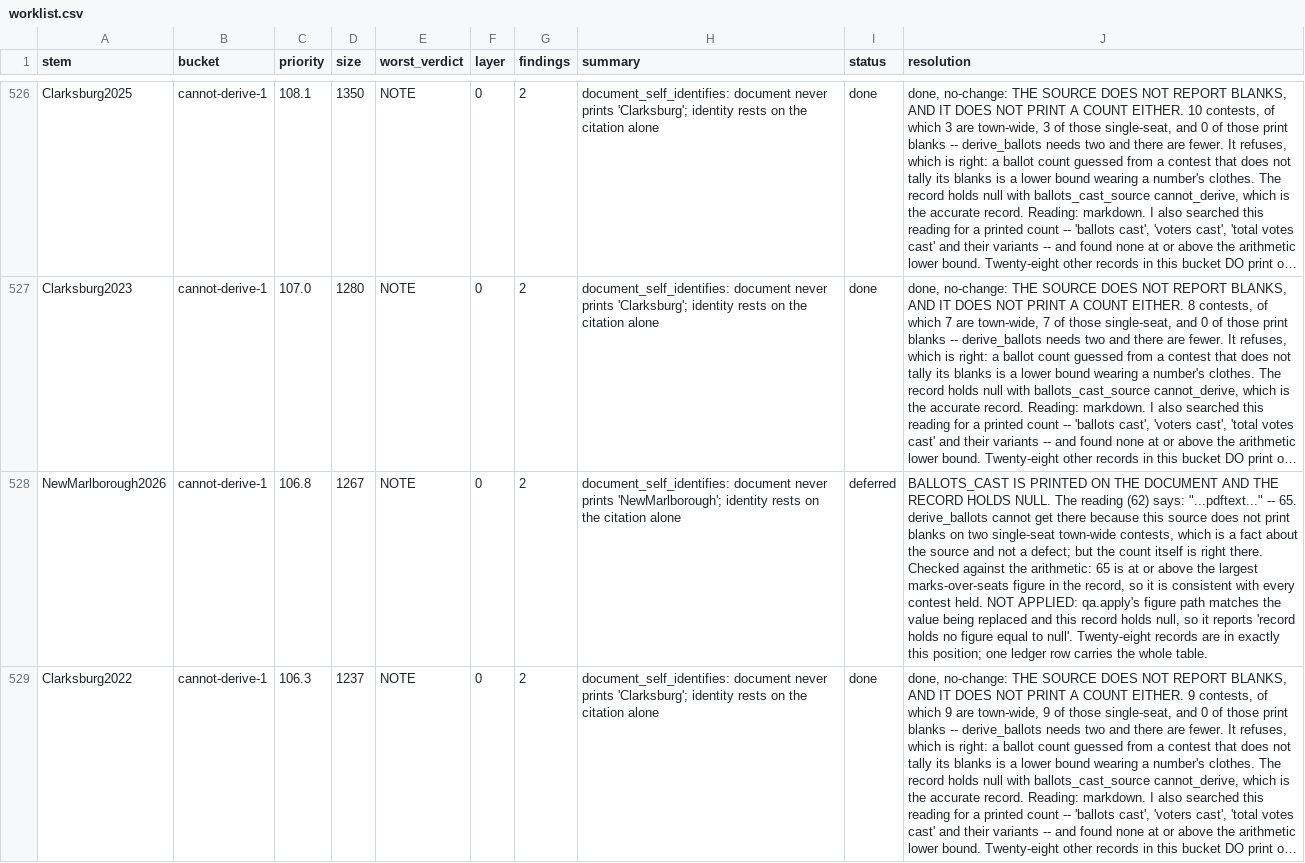
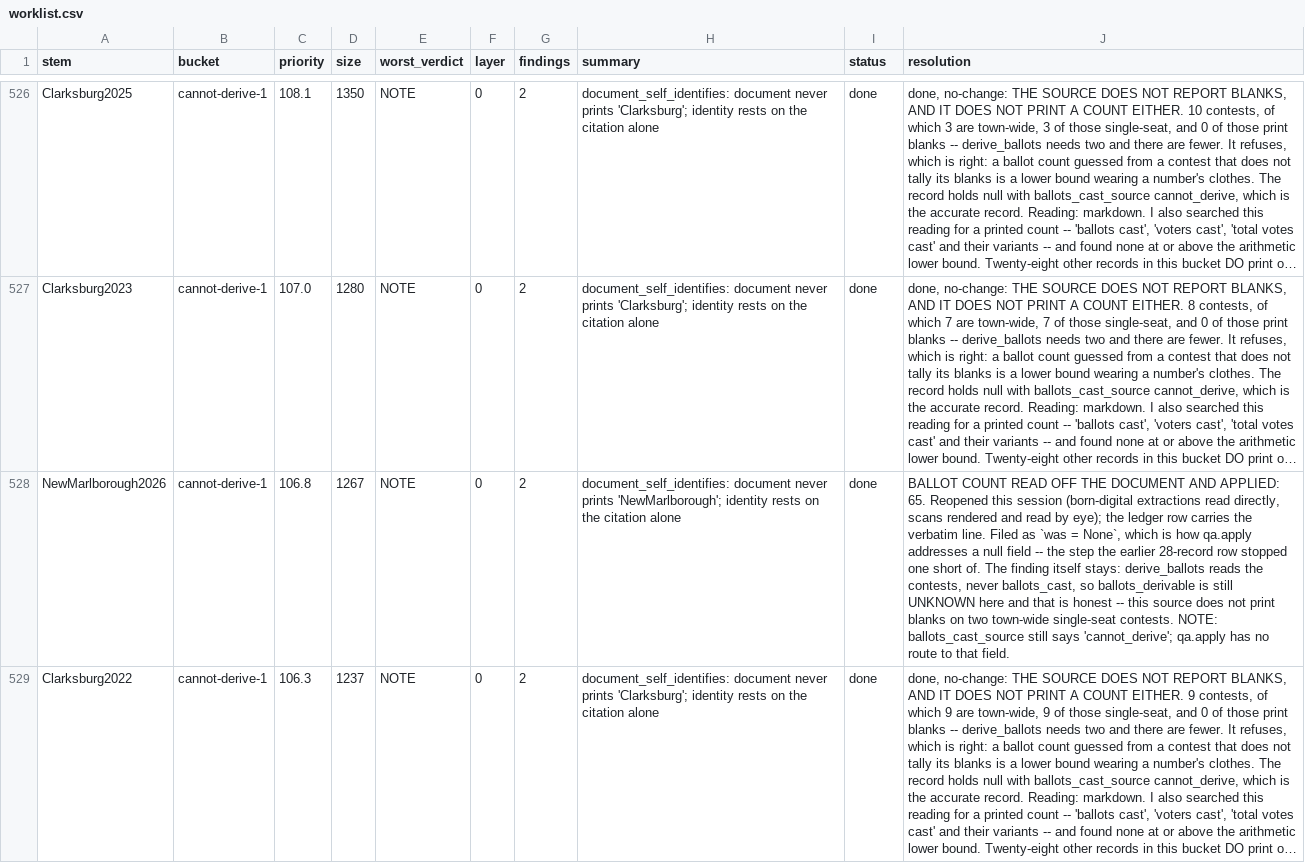
Before and after one commit to JamesNicholsWorley/muni-harvest, a CSV file: qa/worklist.csv, drawn as a sheet; only a part is shown, gaps mark what is left out; long unchanged cells end in …; the diff covers the shown part only; the diff names each change by its address in the sheet, - before the commit and + after, or states it on an @@ line.

```diff
--- a/qa/worklist.csv
+++ b/qa/worklist.csv
-I528 (status): deferred
+I528 (status): done
-J528 (resolution): BALLOTS_CAST IS PRINTED ON THE DOCUMENT AND THE RECORD HOLDS NULL. The reading (62) says: "...pdftext..." -- 65. derive_ballots cannot get there because this source does not print blanks on two single-seat town-wide contests, which is a fact about the source and not a defect; but the count itself is right there. Checked against the arithmetic: 65 is at or above the largest marks-over-seats figure in the record, so it is consistent with every contest held. NOT APPLIED: qa.apply's figure path matches the value being replaced and this record holds null, so it reports 'record holds no figure equal to null'. Twenty-eight records are in exactly this position; one ledger row carries the whole table.
+J528 (resolution): BALLOT COUNT READ OFF THE DOCUMENT AND APPLIED: 65. Reopened this session (born-digital extractions read directly, scans rendered and read by eye); the ledger row carries the verbatim line. Filed as `was = None`, which is how qa.apply addresses a null field -- the step the earlier 28-record row stopped one short of. The finding itself stays: derive_ballots reads the contests, never ballots_cast, so ballots_derivable is still UNKNOWN here and that is honest -- this source does not print blanks on two town-wide single-seat contests. NOTE: ballots_cast_source still says 'cannot_derive'; qa.apply has no route to that field.
```
Also changed, not shown: 50 edited cells elsewhere in this file, 3 other files.
